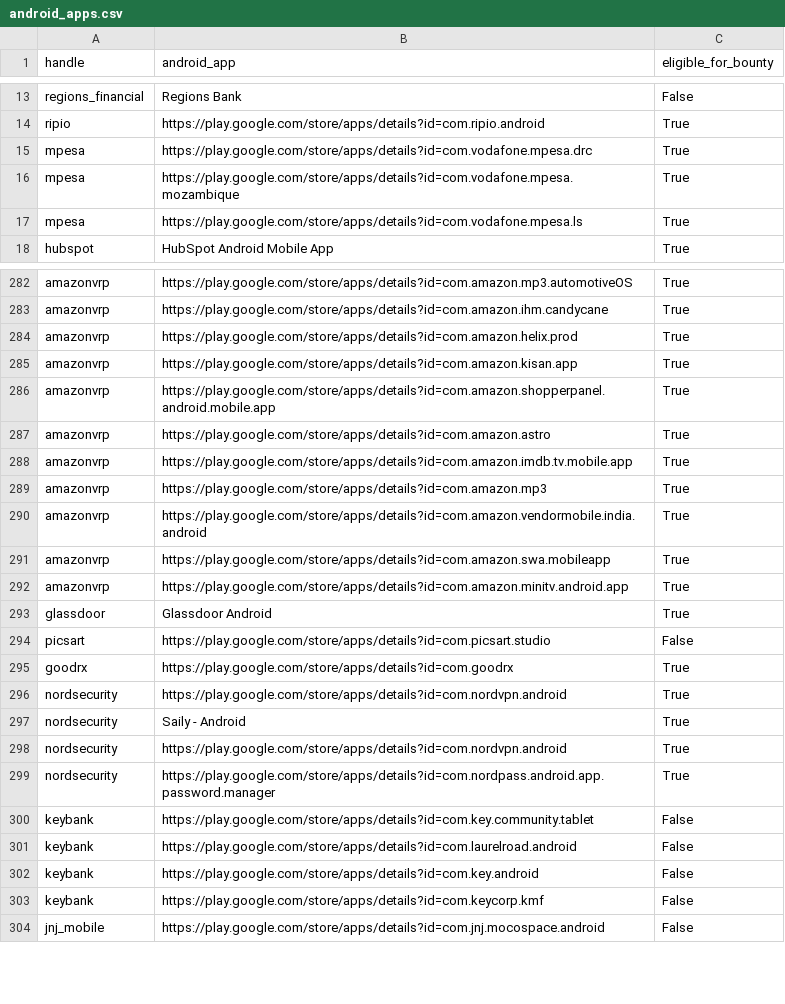
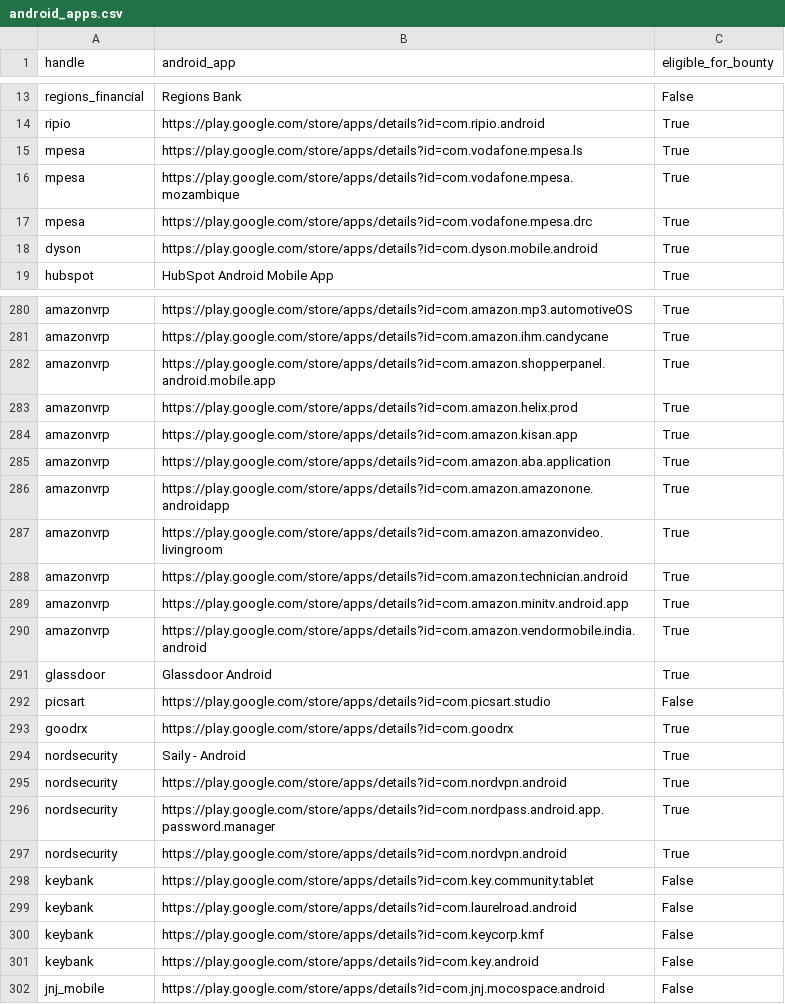
Before and after one commit to SecShiv/h1androidapp_scope, a CSV file: android_apps.csv, drawn as a sheet; only a part is shown, gaps mark what is left out; the diff covers the shown part only.

```diff
--- a/android_apps.csv
+++ b/android_apps.csv
@@ -14,5 +14,6 @@ regions_financial,Regions Bank,False
 ripio,https://play.google.com/store/apps/details?id=com.ripio.android,True
+mpesa,https://play.google.com/store/apps/details?id=com.vodafone.mpesa.ls,True
+mpesa,https://play.google.com/store/apps/details?id=com.vodafone.mpesa.mozambique,True
 mpesa,https://play.google.com/store/apps/details?id=com.vodafone.mpesa.drc,True
-mpesa,https://play.google.com/store/apps/details?id=com.vodafone.mpesa.mozambique,True
-mpesa,https://play.google.com/store/apps/details?id=com.vodafone.mpesa.ls,True
+dyson,https://play.google.com/store/apps/details?id=com.dyson.mobile.android,True
 hubspot,HubSpot Android Mobile App,True
@@ -283,11 +281,11 @@ amazonvrp,https://play.google.com/store/apps/details?id=com.amazon.mp3.automotiv
 amazonvrp,https://play.google.com/store/apps/details?id=com.amazon.ihm.candycane,True
+amazonvrp,https://play.google.com/store/apps/details?id=com.amazon.shopperpanel.android.mobile.app,True
 amazonvrp,https://play.google.com/store/apps/details?id=com.amazon.helix.prod,True
 amazonvrp,https://play.google.com/store/apps/details?id=com.amazon.kisan.app,True
-amazonvrp,https://play.google.com/store/apps/details?id=com.amazon.shopperpanel.android.mobile.app,True
-amazonvrp,https://play.google.com/store/apps/details?id=com.amazon.astro,True
-amazonvrp,https://play.google.com/store/apps/details?id=com.amazon.imdb.tv.mobile.app,True
-amazonvrp,https://play.google.com/store/apps/details?id=com.amazon.mp3,True
+amazonvrp,https://play.google.com/store/apps/details?id=com.amazon.aba.application,True
+amazonvrp,https://play.google.com/store/apps/details?id=com.amazon.amazonone.androidapp,True
+amazonvrp,https://play.google.com/store/apps/details?id=com.amazon.amazonvideo.livingroom,True
+amazonvrp,https://play.google.com/store/apps/details?id=com.amazon.technician.android,True
+amazonvrp,https://play.google.com/store/apps/details?id=com.amazon.minitv.android.app,True
 amazonvrp,https://play.google.com/store/apps/details?id=com.amazon.vendormobile.india.android,True
-amazonvrp,https://play.google.com/store/apps/details?id=com.amazon.swa.mobileapp,True
-amazonvrp,https://play.google.com/store/apps/details?id=com.amazon.minitv.android.app,True
 glassdoor,Glassdoor Android,True
@@ -295,3 +293,2 @@ picsart,https://play.google.com/store/apps/details?id=com.picsart.studio,False
 goodrx,https://play.google.com/store/apps/details?id=com.goodrx,True
-nordsecurity,https://play.google.com/store/apps/details?id=com.nordvpn.android,True
 nordsecurity,Saily - Android,True
@@ -299,6 +296,7 @@ nordsecurity,https://play.google.com/store/apps/details?id=com.nordvpn.android,T
 nordsecurity,https://play.google.com/store/apps/details?id=com.nordpass.android.app.password.manager,True
+nordsecurity,https://play.google.com/store/apps/details?id=com.nordvpn.android,True
 keybank,https://play.google.com/store/apps/details?id=com.key.community.tablet,False
 keybank,https://play.google.com/store/apps/details?id=com.laurelroad.android,False
+keybank,https://play.google.com/store/apps/details?id=com.keycorp.kmf,False
 keybank,https://play.google.com/store/apps/details?id=com.key.android,False
-keybank,https://play.google.com/store/apps/details?id=com.keycorp.kmf,False
 jnj_mobile,https://play.google.com/store/apps/details?id=com.jnj.mocospace.android,False
```
Also changed, not shown: 2 added rows, 3 removed rows and 23 moved rows elsewhere in this file, 3 other files.
